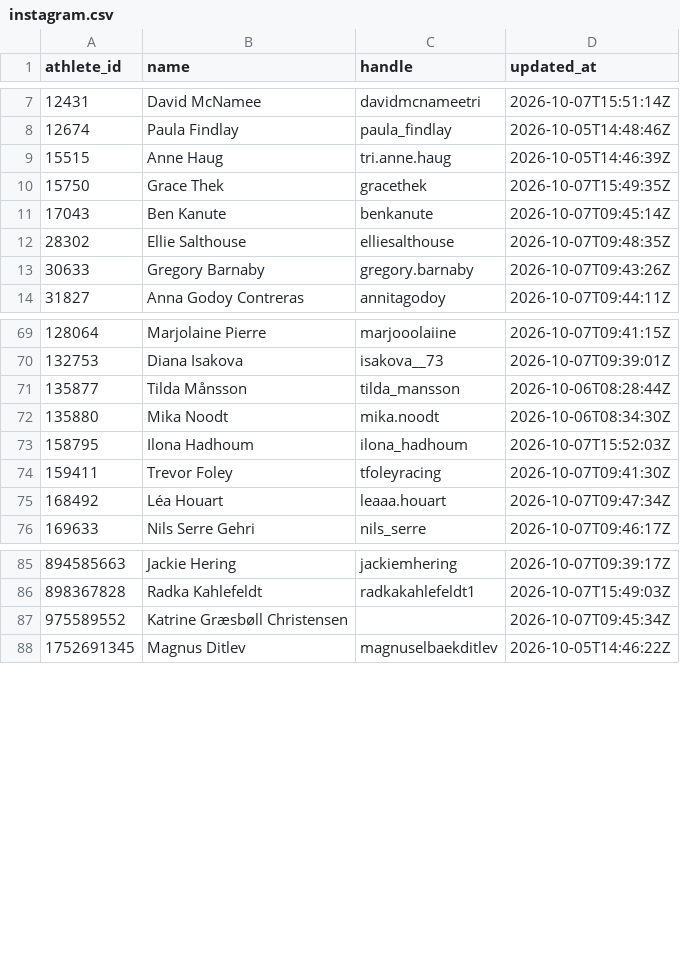
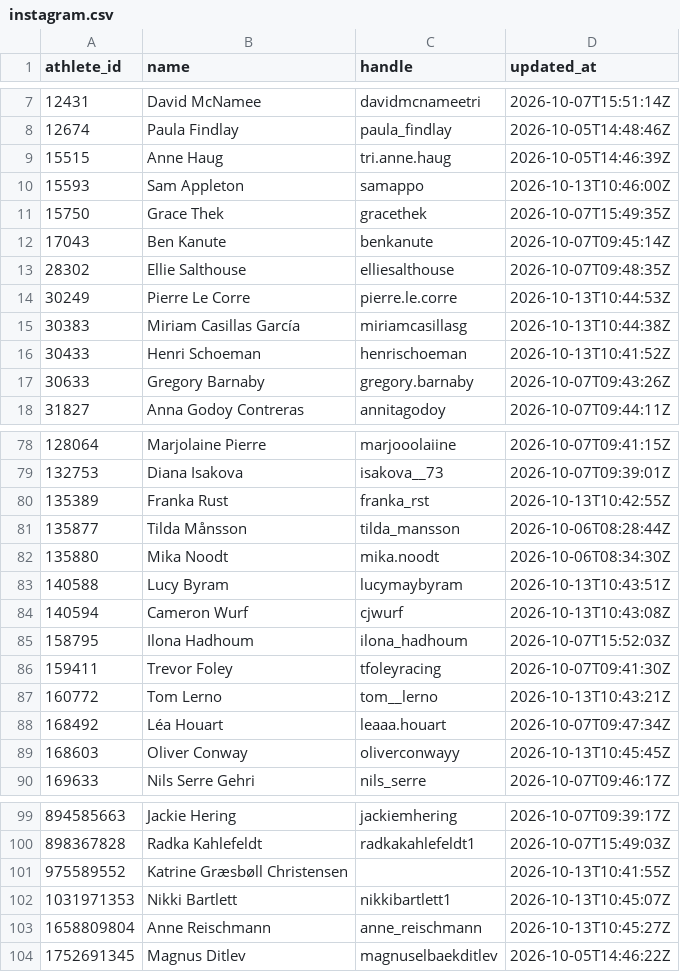
Before and after one commit to Angus-Toms/Pro-Tri-Data, a CSV file: ptd_data/data/instagram.csv, drawn as a sheet; only a part is shown, gaps mark what is left out; the diff covers the shown part only.

```diff
--- a/ptd_data/data/instagram.csv
+++ b/ptd_data/data/instagram.csv
@@ -9,2 +9,3 @@ athlete_id,name,handle,updated_at
 15515,Anne Haug,tri.anne.haug,2026-10-05T14:46:39Z
+15593,Sam Appleton,samappo,2026-10-13T10:46:00Z
 15750,Grace Thek,gracethek,2026-10-07T15:49:35Z
@@ -12,2 +13,5 @@ athlete_id,name,handle,updated_at
 28302,Ellie Salthouse,elliesalthouse,2026-10-07T09:48:35Z
+30249,Pierre Le Corre,pierre.le.corre,2026-10-13T10:44:53Z
+30383,Miriam Casillas García,miriamcasillasg,2026-10-13T10:44:38Z
+30433,Henri Schoeman,henrischoeman,2026-10-13T10:41:52Z
 30633,Gregory Barnaby,gregory.barnaby,2026-10-07T09:43:26Z
@@ -70,7 +79,12 @@ athlete_id,name,handle,updated_at
 132753,Diana Isakova,isakova__73,2026-10-07T09:39:01Z
+135389,Franka Rust,franka_rst,2026-10-13T10:42:55Z
 135877,Tilda Månsson,tilda_mansson,2026-10-06T08:28:44Z
 135880,Mika Noodt,mika.noodt,2026-10-06T08:34:30Z
+140588,Lucy Byram,lucymaybyram,2026-10-13T10:43:51Z
+140594,Cameron Wurf,cjwurf,2026-10-13T10:43:08Z
 158795,Ilona Hadhoum,ilona_hadhoum,2026-10-07T15:52:03Z
 159411,Trevor Foley,tfoleyracing,2026-10-07T09:41:30Z
+160772,Tom Lerno,tom__lerno,2026-10-13T10:43:21Z
 168492,Léa Houart,leaaa.houart,2026-10-07T09:47:34Z
+168603,Oliver Conway,oliverconwayy,2026-10-13T10:45:45Z
 169633,Nils Serre Gehri,nils_serre,2026-10-07T09:46:17Z
@@ -86,3 +100,5 @@ athlete_id,name,handle,updated_at
 898367828,Radka Kahlefeldt,radkakahlefeldt1,2026-10-07T15:49:03Z
-975589552,Katrine Græsbøll Christensen,,2026-10-07T09:45:34Z
+975589552,Katrine Græsbøll Christensen,,2026-10-13T10:41:55Z
+1031971353,Nikki Bartlett,nikkibartlett1,2026-10-13T10:45:07Z
+1658809804,Anne Reischmann,anne_reischmann,2026-10-13T10:45:27Z
 1752691345,Magnus Ditlev,magnuselbaekditlev,2026-10-05T14:46:22Z
```
Also changed, not shown: 5 added rows and 3 edited cells elsewhere in this file.
